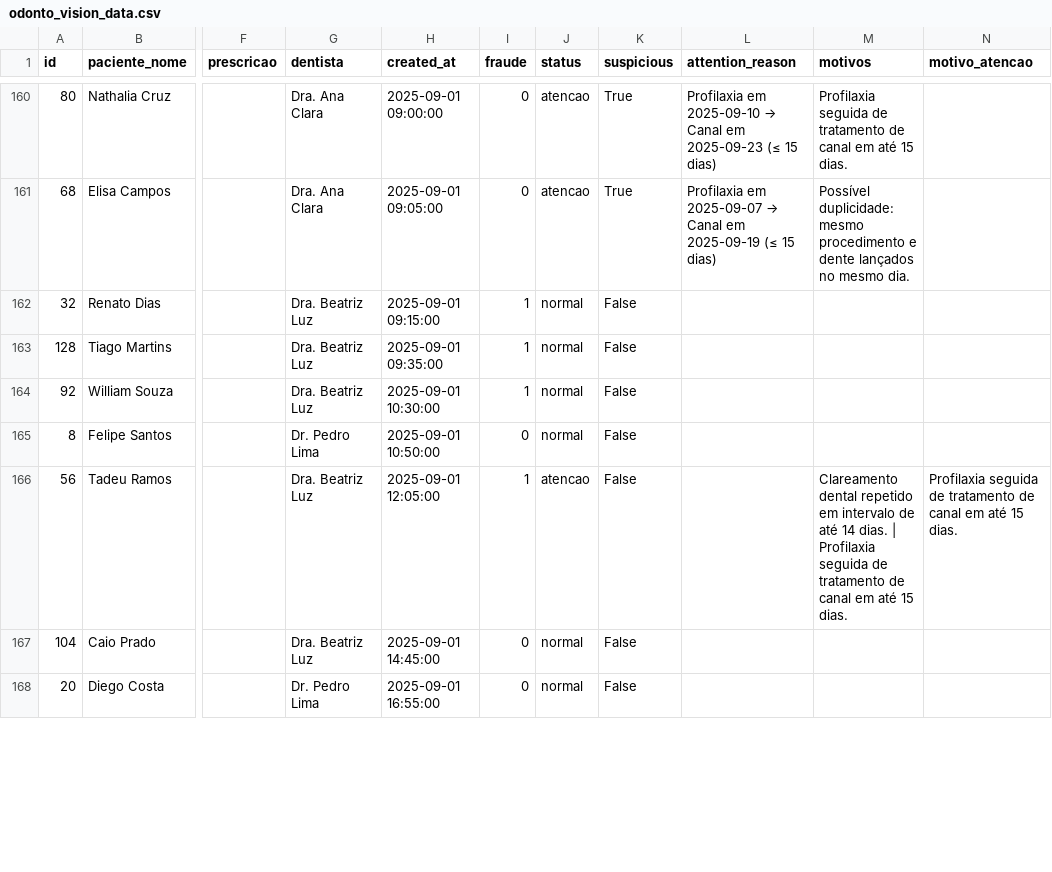
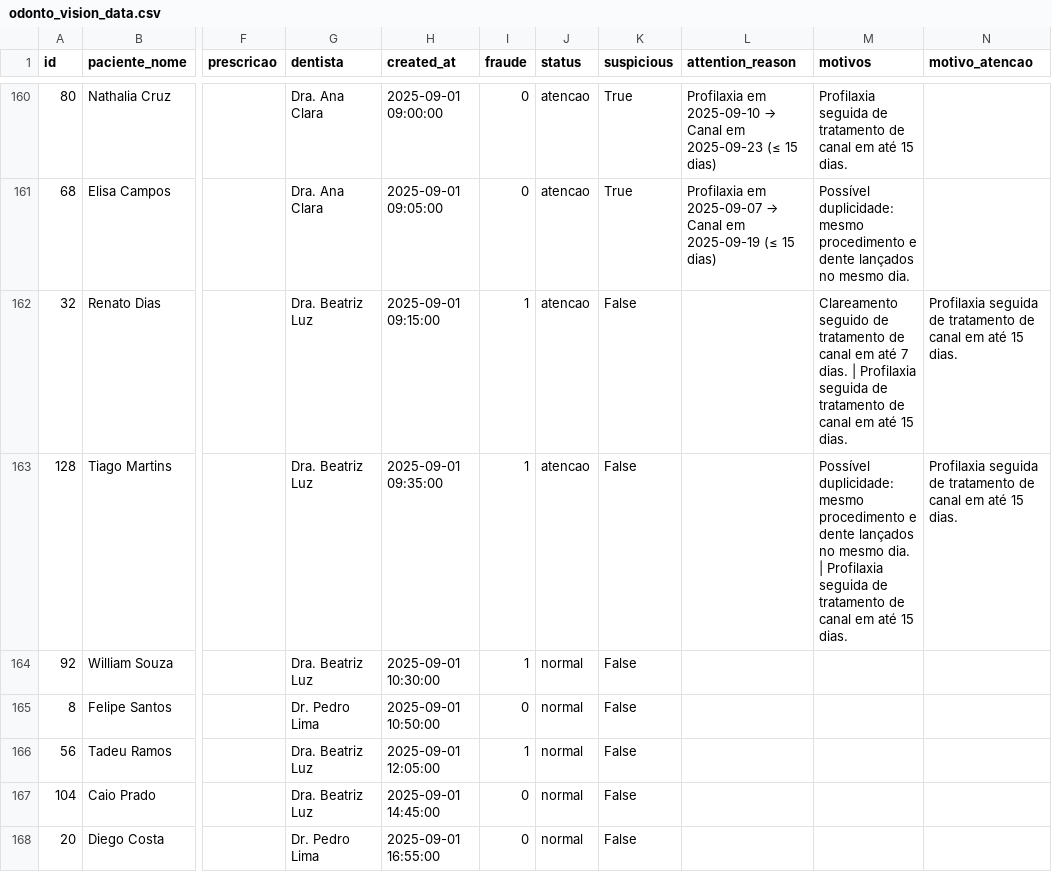
Before and after one commit to challenge-fiap-github/Dentista, a CSV file: api/odonto_vision_data.csv, drawn as a sheet; only a part is shown, gaps mark what is left out; the diff covers the shown part only; the diff names each change by its address in the sheet, - before the commit and + after, or states it on an @@ line.

```diff
--- a/api/odonto_vision_data.csv
+++ b/api/odonto_vision_data.csv
-J162:J163 (status): normal
+J162:J163 (status): atencao
-M162 (motivos): (empty)
+M162 (motivos): Clareamento seguido de tratamento de canal em até 7 dias. | Profilaxia seguida de tratamento de canal em até 15 dias.
-N162:N163 (motivo_atencao): (empty)
+N162:N163 (motivo_atencao): Profilaxia seguida de tratamento de canal em até 15 dias.
-M163 (motivos): (empty)
+M163 (motivos): Possível duplicidade: mesmo procedimento e dente lançados no mesmo dia. | Profilaxia seguida de tratamento de canal em até 15 dias.
-J166 (status): atencao
+J166 (status): normal
-M166 (motivos): Clareamento dental repetido em intervalo de até 14 dias. | Profilaxia seguida de tratamento de canal em até 15 dias.
+M166 (motivos): (empty)
-N166 (motivo_atencao): Profilaxia seguida de tratamento de canal em até 15 dias.
+N166 (motivo_atencao): (empty)
```
Also changed, not shown: 30 edited cells elsewhere in this file, 1 other file.
